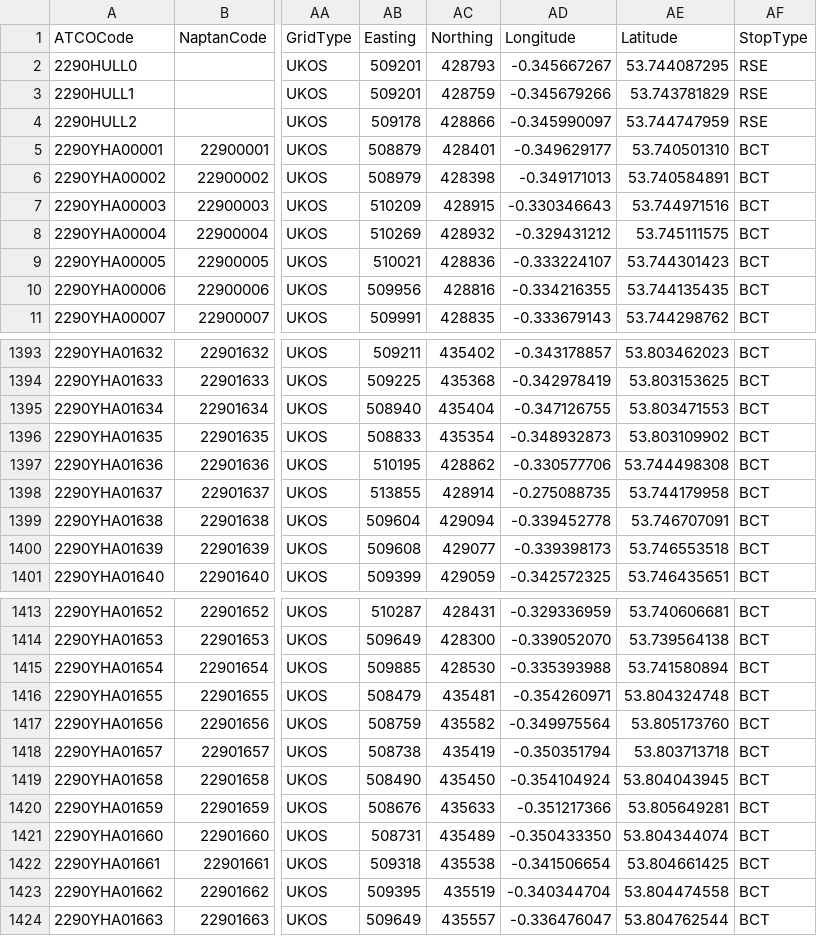
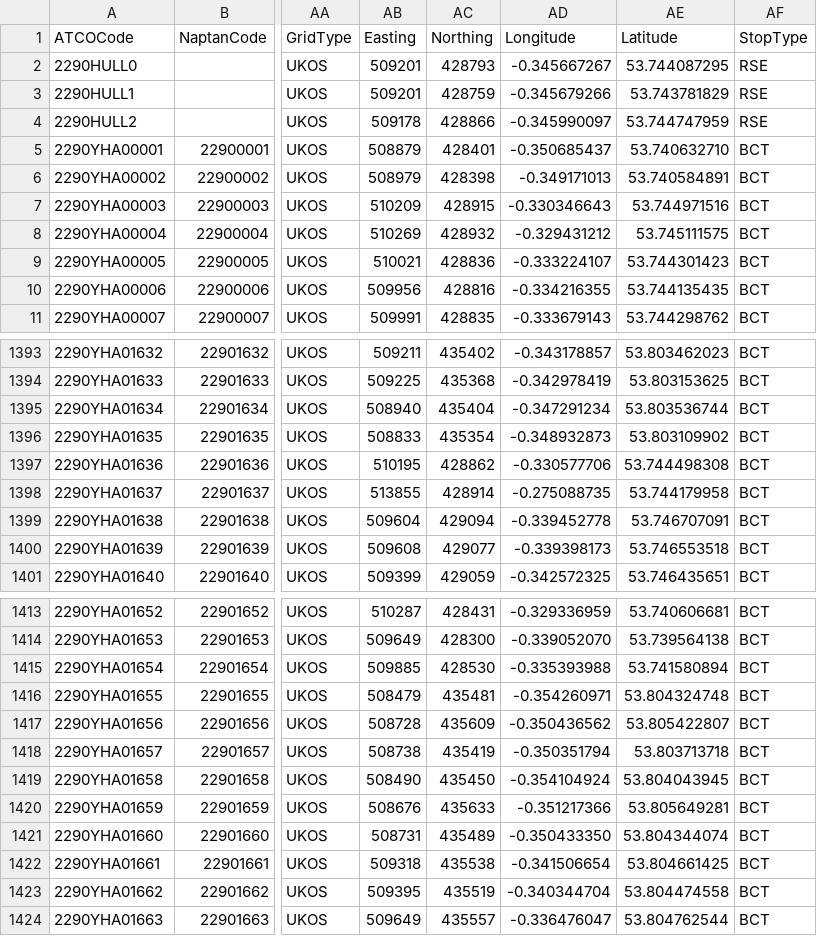
Before and after one commit to bustimes/scrapings, a CSV file: naptan/026 Kingston upon Hull.csv, drawn as a sheet; only a part is shown, gaps mark what is left out; the diff names each change by its address in the sheet, - before the commit and + after, or states it on an @@ line.

```diff
--- a/naptan/026 Kingston upon Hull.csv
+++ b/naptan/026 Kingston upon Hull.csv
-AD5 (Longitude): -0.349629177
+AD5 (Longitude): -0.350685437
-AE5 (Latitude): 53.740501310
+AE5 (Latitude): 53.740632710
-AD1395 (Longitude): -0.347126755
+AD1395 (Longitude): -0.347291234
-AE1395 (Latitude): 53.803471553
+AE1395 (Latitude): 53.803536744
-AB1417 (Easting): 508759
+AB1417 (Easting): 508728
-AC1417 (Northing): 435582
+AC1417 (Northing): 435609
-AD1417 (Longitude): -0.349975564
+AD1417 (Longitude): -0.350436562
-AE1417 (Latitude): 53.805173760
+AE1417 (Latitude): 53.805422807
```
Also changed, not shown: naptan/068 York.csv, 1 other file.
